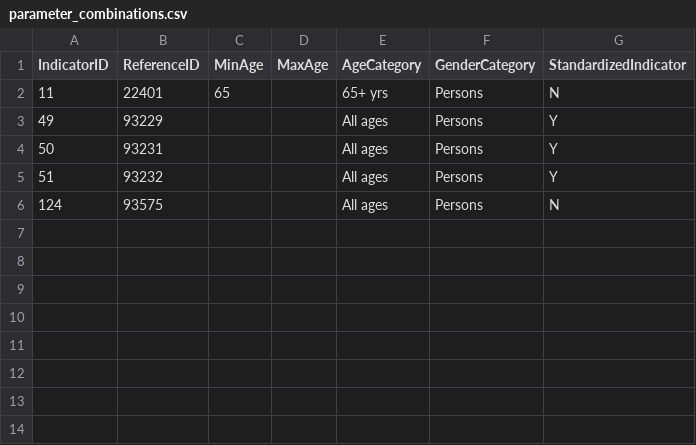
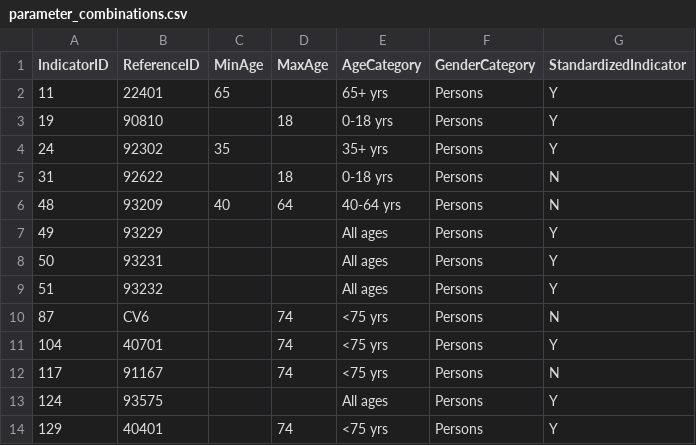
Before and after one commit to Birmingham-and-Solihull-ICS/BSOL_Outcomes_Framework, a CSV file: data/parameter_combinations.csv, drawn as a sheet.

Commit message:
Added age filters to get_numerator and get_denominator functions for ag std indicators

```diff
--- a/data/parameter_combinations.csv
+++ b/data/parameter_combinations.csv
@@ -1,3 +1,7 @@
 IndicatorID,ReferenceID,MinAge,MaxAge,AgeCategory,GenderCategory,StandardizedIndicator
-11,22401,65,,65+ yrs,Persons,N
+11,22401,65,,65+ yrs,Persons,Y
+19,90810,,18,0-18 yrs,Persons,Y
+24,92302,35,,35+ yrs,Persons,Y
+31,92622,,18,0-18 yrs,Persons,N
+48,93209,40,64,40-64 yrs,Persons,N
 49,93229,,,All ages,Persons,Y
@@ -5,2 +9,6 @@
 51,93232,,,All ages,Persons,Y
-124,93575,,,All ages,Persons,N
+87,CV6,,74,<75 yrs,Persons,N
+104,40701,,74,<75 yrs,Persons,Y
+117,91167,,74,<75 yrs,Persons,N
+124,93575,,,All ages,Persons,Y
+129,40401,,74,<75 yrs,Persons,Y
```
Also changed, not shown: 2 other files.
